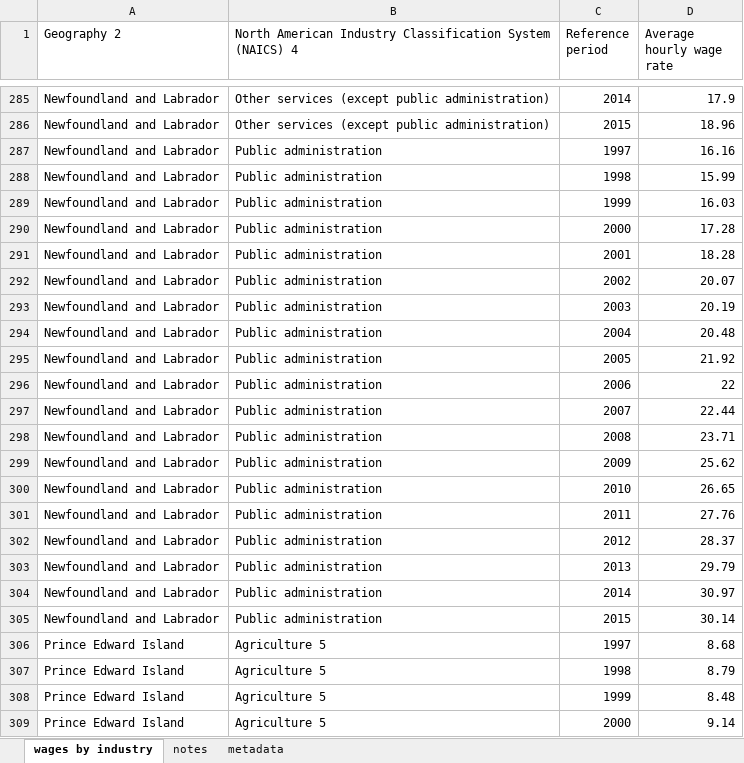
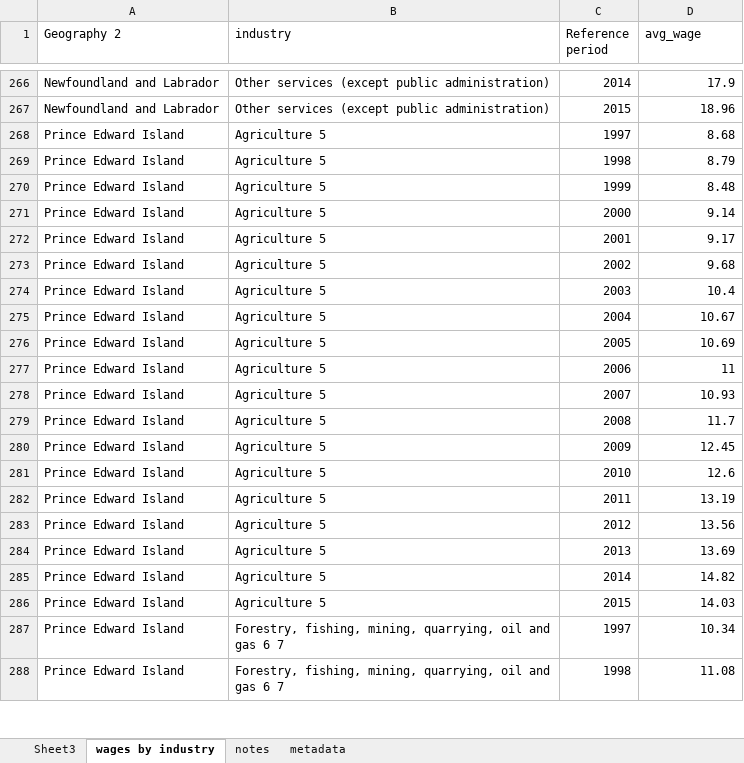
Before and after one commit to Scotsman143/BC_Project, an Excel workbook: Term Paper/data/use_data/wages.xlsx, sheet wages by industry, drawn as a sheet; only a part is shown, gaps mark what is left out; the shorter side is filled out with more unchanged rows; values as stored, in another font and other column widths than the file's, no borders; the diff covers the shown part only; the diff names each change by its address in the sheet, - before the commit and + after, or states it on an @@ line.

```diff
--- a/Term Paper/data/use_data/wages.xlsx (sheet wages by industry)
+++ b/Term Paper/data/use_data/wages.xlsx (sheet wages by industry)
+sheet tab: Sheet3
-B1: North American Industry Classification System (NAICS) 4
+B1: industry
-D1: Average hourly wage rate
+D1: avg_wage
-row 287: Newfoundland and Labrador | Public administration | 1997 | 16.16
-row 288: Newfoundland and Labrador | Public administration | 1998 | 15.99
-row 289: Newfoundland and Labrador | Public administration | 1999 | 16.03
-row 290: Newfoundland and Labrador | Public administration | 2000 | 17.28
-row 291: Newfoundland and Labrador | Public administration | 2001 | 18.28
-row 292: Newfoundland and Labrador | Public administration | 2002 | 20.07
-row 293: Newfoundland and Labrador | Public administration | 2003 | 20.19
-row 294: Newfoundland and Labrador | Public administration | 2004 | 20.48
-row 295: Newfoundland and Labrador | Public administration | 2005 | 21.92
-row 296: Newfoundland and Labrador | Public administration | 2006 | 22
-row 297: Newfoundland and Labrador | Public administration | 2007 | 22.44
-row 298: Newfoundland and Labrador | Public administration | 2008 | 23.71
-row 299: Newfoundland and Labrador | Public administration | 2009 | 25.62
-row 300: Newfoundland and Labrador | Public administration | 2010 | 26.65
-row 301: Newfoundland and Labrador | Public administration | 2011 | 27.76
-row 302: Newfoundland and Labrador | Public administration | 2012 | 28.37
-row 303: Newfoundland and Labrador | Public administration | 2013 | 29.79
-row 304: Newfoundland and Labrador | Public administration | 2014 | 30.97
-row 305: Newfoundland and Labrador | Public administration | 2015 | 30.14
```
Also changed, not shown: 361 removed rows elsewhere in this sheet, Term Paper/data/use_data/unemploy.xlsx, 19 other files.
